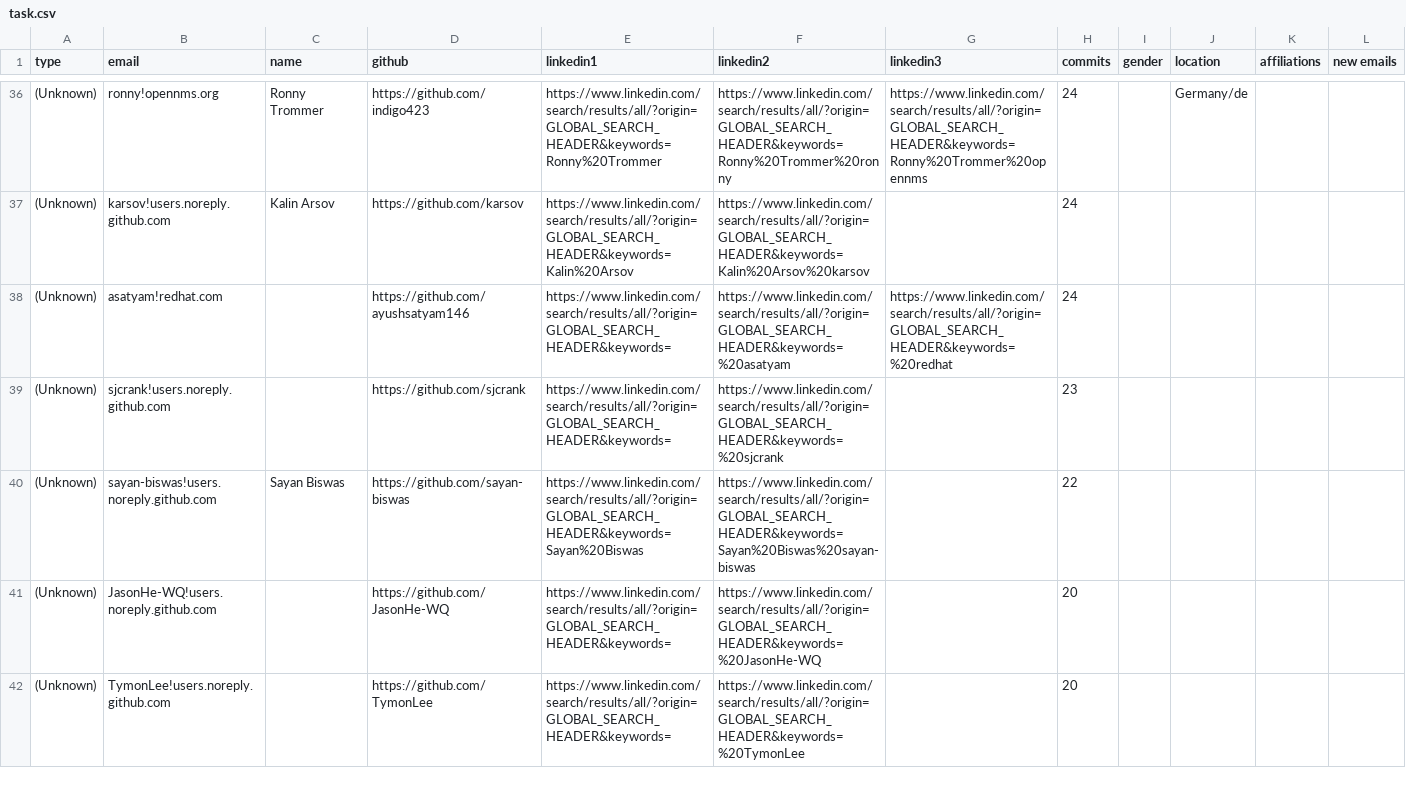
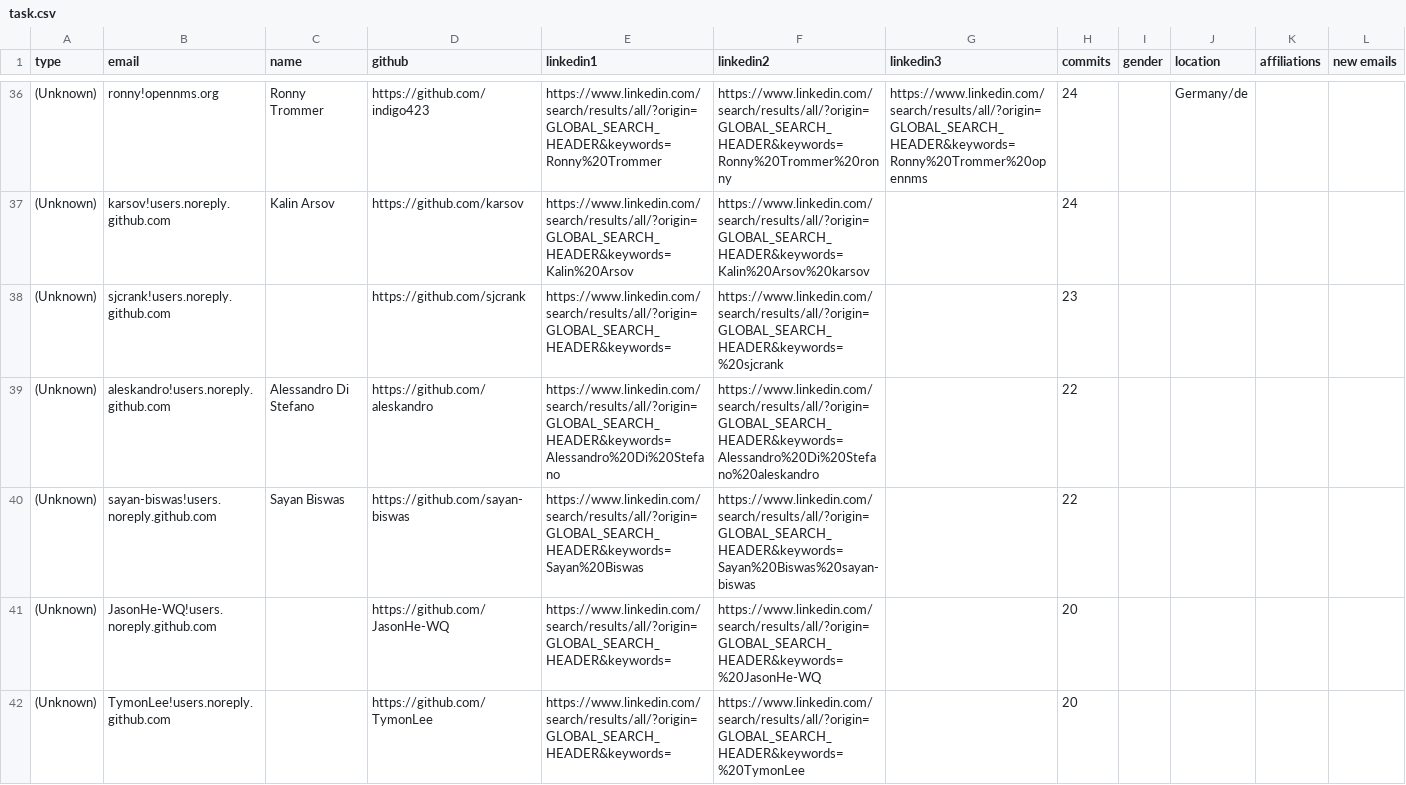
Before and after one commit to cncf/gitdm, a CSV file: src/task.csv, drawn as a sheet; only a part is shown, gaps mark what is left out; removed rows and columns are numbered as before the commit, all else as after; the diff covers the shown part only; the diff names each change by its address in the sheet, - before the commit and + after, or states it on an @@ line.

```diff
--- a/src/task.csv
+++ b/src/task.csv
-row 38: (Unknown) | asatyam!redhat.com |  | https://github.com/ayushsatyam146 | https://www.linkedin.com/search/results/all/?origin=GLOBAL_SEARCH_HEADER&keywords= | https://www.linkedin.com/search/results/all/?origin=GLOBAL_SEARCH_HEADER&keywords=%20asatyam | https://www.linkedin.com/search/results/all/?origin=GLOBAL_SEARCH_HEADER&keywords=%20redhat | 24
+row 39: (Unknown) | aleskandro!users.noreply.github.com | Alessandro Di Stefano | https://github.com/aleskandro | https://www.linkedin.com/search/results/all/?origin=GLOBAL_SEARCH_HEADER&keywords=Alessandro%20Di%20Stefano | https://www.linkedin.com/search/results/all/?origin=GLOBAL_SEARCH_HEADER&keywords=Alessandro%20Di%20Stefano%20aleskandro |  | 22
```
Also changed, not shown: 2 added rows, 2 removed rows and 1 edited cell elsewhere in this file, 2 other files.
